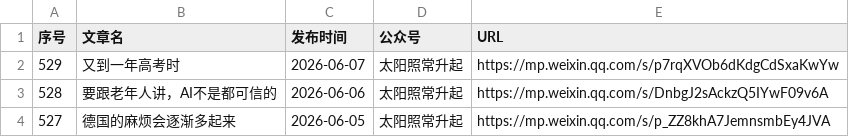
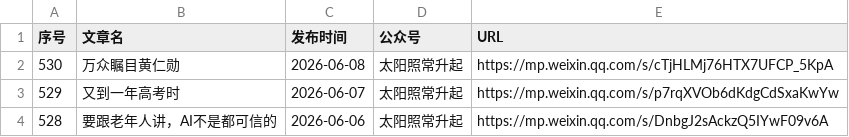
Before and after one commit to 531014023/Backup-of-articles-from-the-The-Sun-Also-Rises-WeChat-official-account, a CSV file: articles_with_publish_date.csv, drawn as a sheet; only a part is shown; the shorter side is filled out with more unchanged rows.

Commit message:
feat: 添加微信文章 2026-06-08 万众瞩目黄仁勋

```diff
--- a/articles_with_publish_date.csv
+++ b/articles_with_publish_date.csv
@@ -1,2 +1,3 @@
 序号,文章名,发布时间,公众号,URL
+530,万众瞩目黄仁勋,2026-06-08,太阳照常升起,https://mp.weixin.qq.com/s/cTjHLMj76HTX7UFCP_5KpA
 529,又到一年高考时,2026-06-07,太阳照常升起,https://mp.weixin.qq.com/s/p7rqXVOb6dKdgCdSxaKwYw
```
Also changed, not shown: 3 other files.
